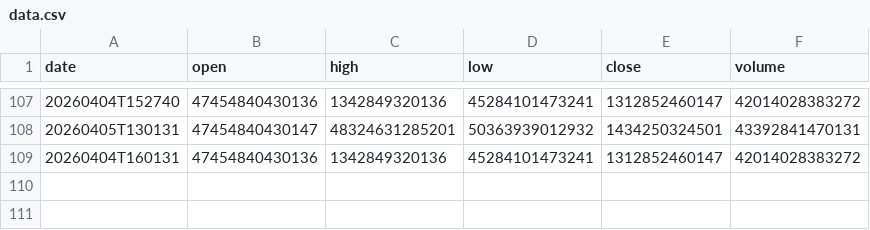
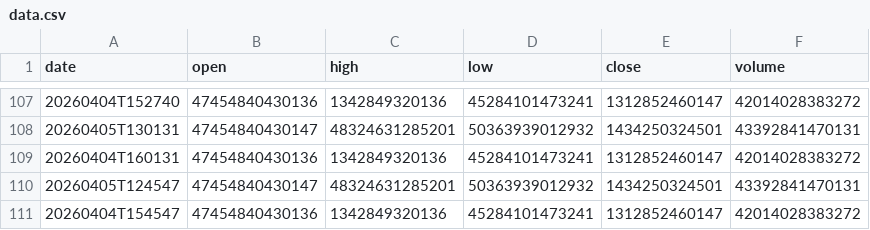
Before and after one commit to moadmidou24/ff-breaking-news-seed, a CSV file: FF_BREAKING_NEWS_SLOT_1/data.csv, drawn as a sheet; only a part is shown, gaps mark what is left out; the diff names each change by its address in the sheet, - before the commit and + after, or states it on an @@ line.

```diff
--- a/FF_BREAKING_NEWS_SLOT_1/data.csv
+++ b/FF_BREAKING_NEWS_SLOT_1/data.csv
+row 110: 20260405T124547 | 47454840430147 | 48324631285201 | 50363939012932 | 1434250324501 | 43392841470131
+row 111: 20260404T154547 | 47454840430136 | 1342849320136 | 45284101473241 | 1312852460147 | 42014028383272
```
